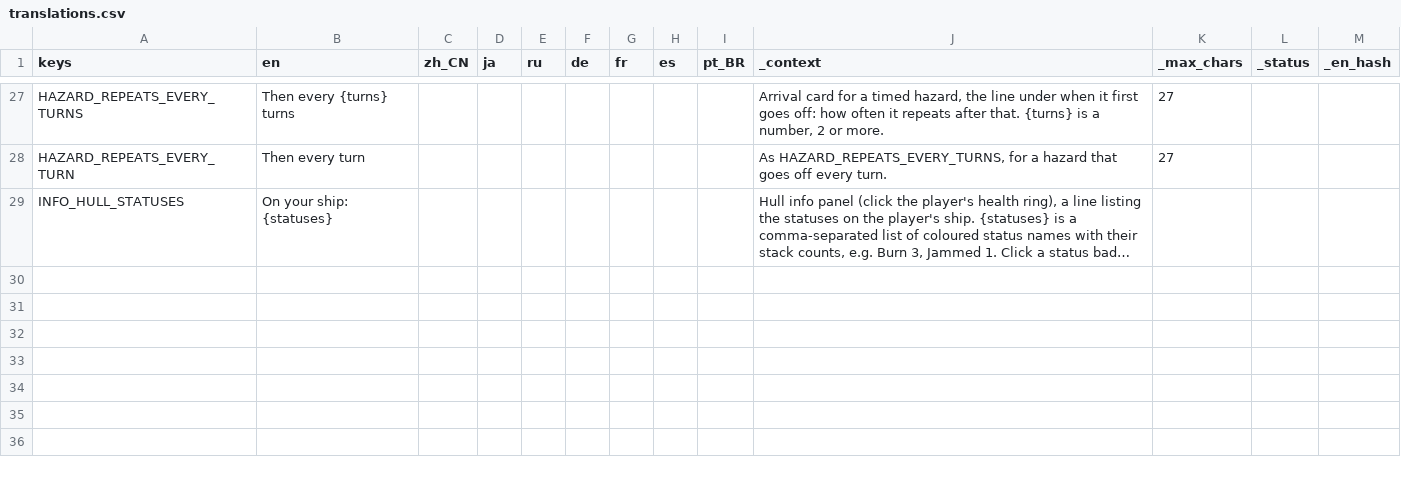
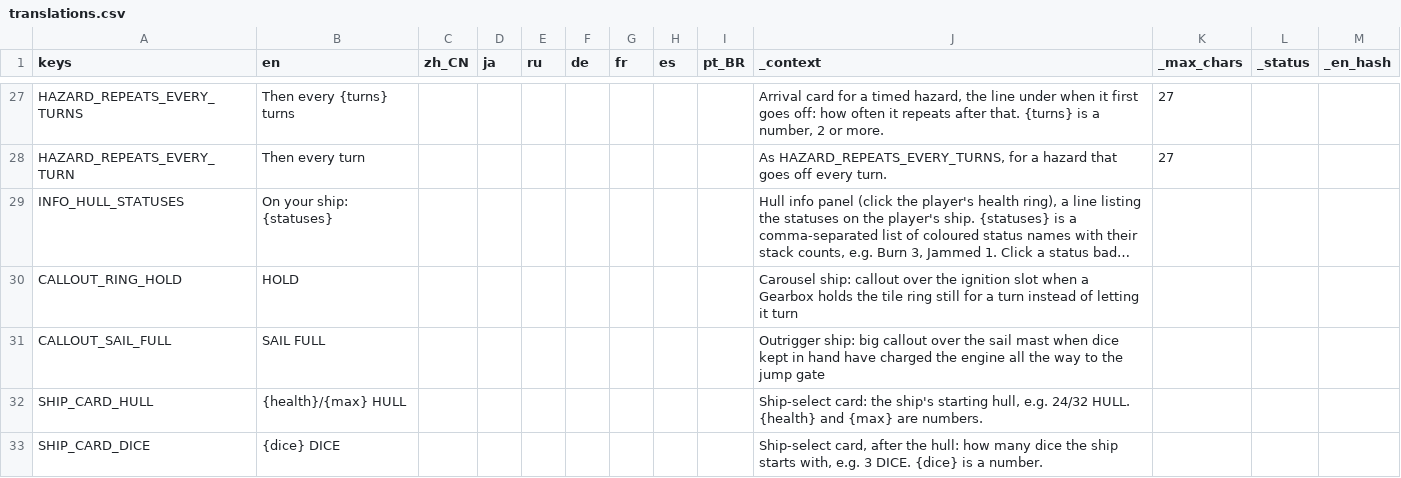
Before and after one commit to Andrew-D-Gibson/DieFighter, a CSV file: Localization/translations.csv, drawn as a sheet; only a part is shown, gaps mark what is left out; long unchanged cells end in …; the diff names each change by its address in the sheet, - before the commit and + after, or states it on an @@ line.

```diff
--- a/Localization/translations.csv
+++ b/Localization/translations.csv
+row 30: CALLOUT_RING_HOLD | HOLD |  |  |  |  |  |  |  | Carousel ship: callout over the ignition slot when a Gearbox holds the tile ring still for a turn instead of letting it turn
+row 31: CALLOUT_SAIL_FULL | SAIL FULL |  |  |  |  |  |  |  | Outrigger ship: big callout over the sail mast when dice kept in hand have charged the engine all the way to the jump gate
+row 32: SHIP_CARD_HULL | {health}/{max} HULL |  |  |  |  |  |  |  | Ship-select card: the ship's starting hull, e.g. 24/32 HULL. {health} and {max} are numbers.
+row 33: SHIP_CARD_DICE | {dice} DICE |  |  |  |  |  |  |  | Ship-select card, after the hull: how many dice the ship starts with, e.g. 3 DICE. {dice} is a number.
```
Also changed, not shown: 9 other files.
